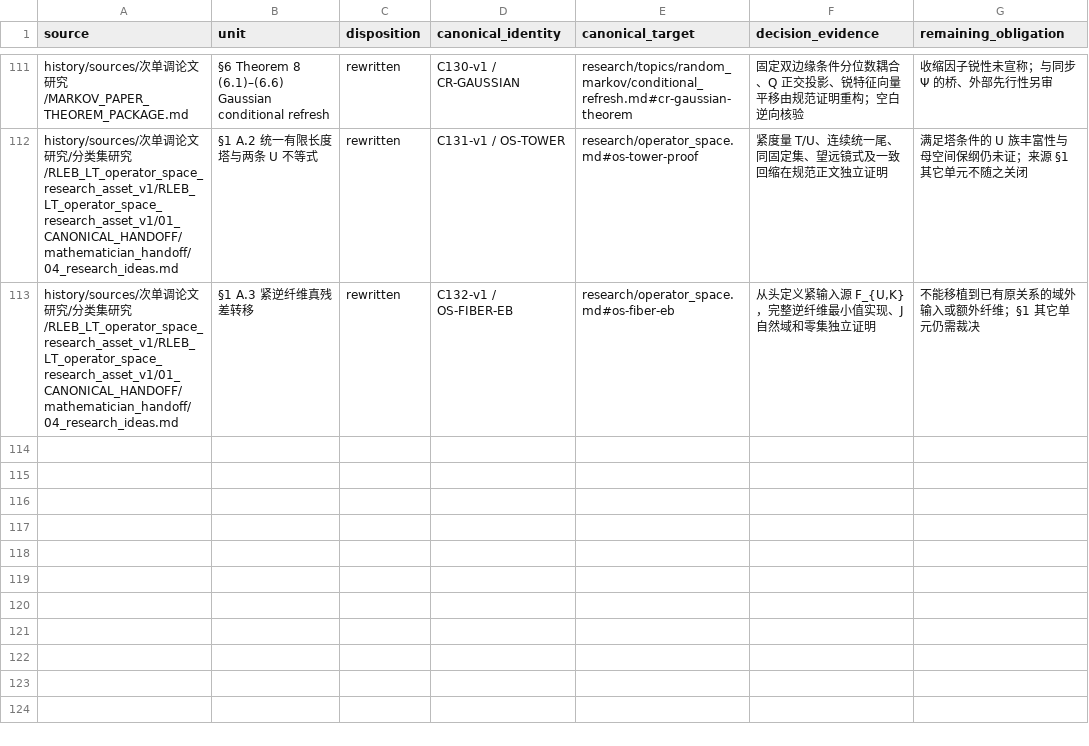
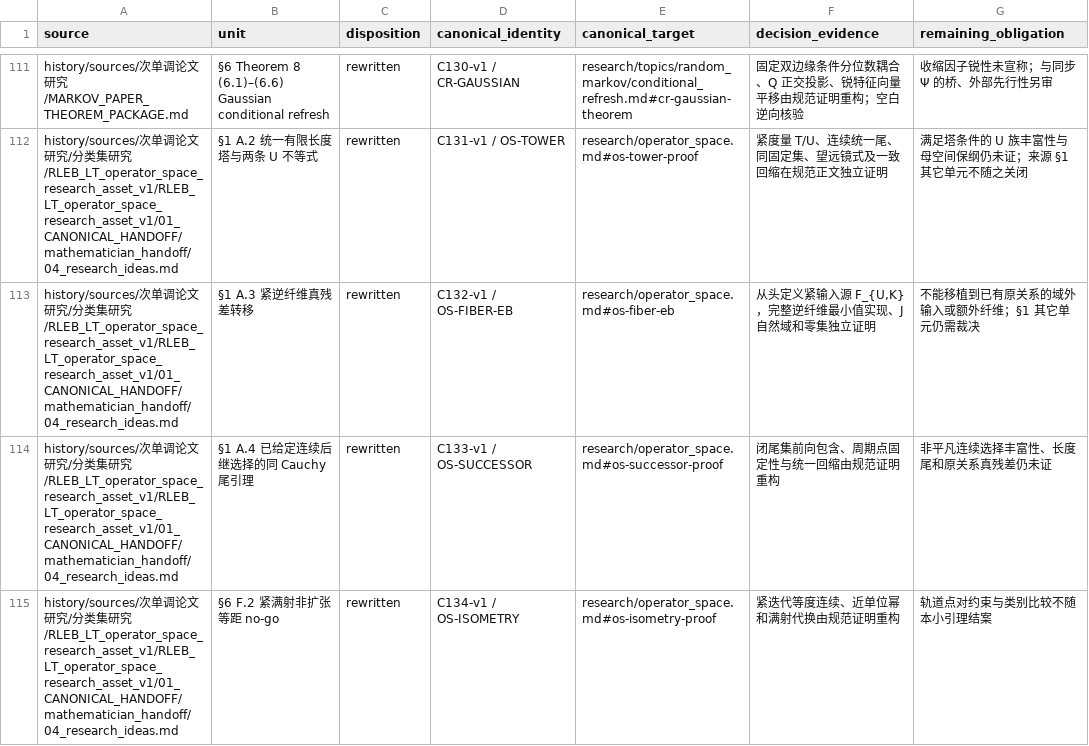
Before and after one commit to SOMEBODYJUN/ppa, a TSV file: research/audit/UNIT_DISPOSITIONS.tsv, drawn as a sheet; only a part is shown, gaps mark what is left out.

```diff
--- a/research/audit/UNIT_DISPOSITIONS.tsv
+++ b/research/audit/UNIT_DISPOSITIONS.tsv
@@ -113 +113,3 @@ history/sources/次单调论文研究/分类集研究/RLEB_LT_operator_space_res
 history/sources/次单调论文研究/分类集研究/RLEB_LT_operator_space_research_asset_v1/RLEB_LT_operator_space_research_asset_v1/01_CANONICAL_HANDOFF/mathematician_handoff/04_research_ideas.md	§1 A.3 紧逆纤维真残差转移	rewritten	C132-v1 / OS-FIBER-EB	research/operator_space.md#os-fiber-eb	从头定义紧输入源 F_{U,K}，完整逆纤维最小值实现、J 自然域和零集独立证明	不能移植到已有原关系的域外输入或额外纤维；§1 其它单元仍需裁决
+history/sources/次单调论文研究/分类集研究/RLEB_LT_operator_space_research_asset_v1/RLEB_LT_operator_space_research_asset_v1/01_CANONICAL_HANDOFF/mathematician_handoff/04_research_ideas.md	§1 A.4 已给定连续后继选择的同 Cauchy 尾引理	rewritten	C133-v1 / OS-SUCCESSOR	research/operator_space.md#os-successor-proof	闭尾集前向包含、周期点固定性与统一回缩由规范证明重构	非平凡连续选择丰富性、长度尾和原关系真残差仍未证
+history/sources/次单调论文研究/分类集研究/RLEB_LT_operator_space_research_asset_v1/RLEB_LT_operator_space_research_asset_v1/01_CANONICAL_HANDOFF/mathematician_handoff/04_research_ideas.md	§6 F.2 紧满射非扩张等距 no-go	rewritten	C134-v1 / OS-ISOMETRY	research/operator_space.md#os-isometry-proof	紧迭代等度连续、近单位幂和满射代换由规范证明重构	轨道点对约束与类别比较不随本小引理结案
```
Also changed, not shown: research/audit/SEMANTIC_UNIT_SEED.tsv, 11 other files.
